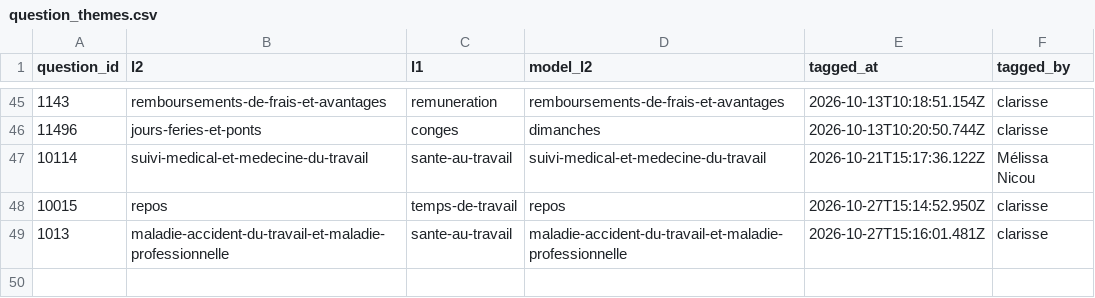
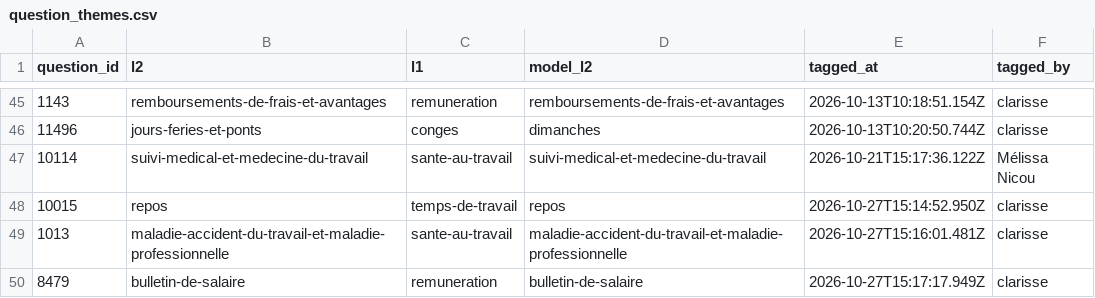
Before and after one commit to rmelisson/fiches-sp-links-tagging, a CSV file: votes/question_themes.csv, drawn as a sheet; only a part is shown, gaps mark what is left out.

Commit message:
themes: clarisse (49)

```diff
--- a/votes/question_themes.csv
+++ b/votes/question_themes.csv
@@ -49 +49,2 @@ question_id,l2,l1,model_l2,tagged_at,tagged_by
 1013,maladie-accident-du-travail-et-maladie-professionnelle,sante-au-travail,maladie-accident-du-travail-et-maladie-professionnelle,2026-10-27T15:16:01.481Z,clarisse
+8479,bulletin-de-salaire,remuneration,bulletin-de-salaire,2026-10-27T15:17:17.949Z,clarisse
```
